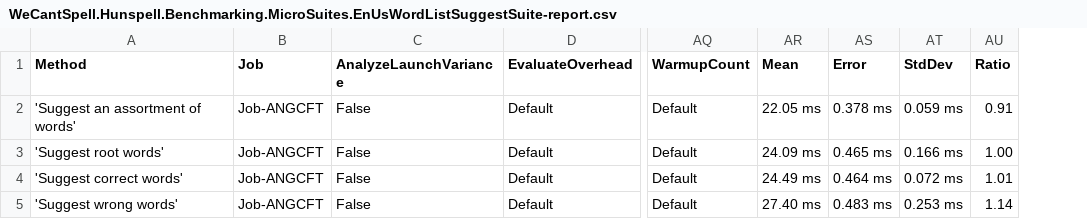
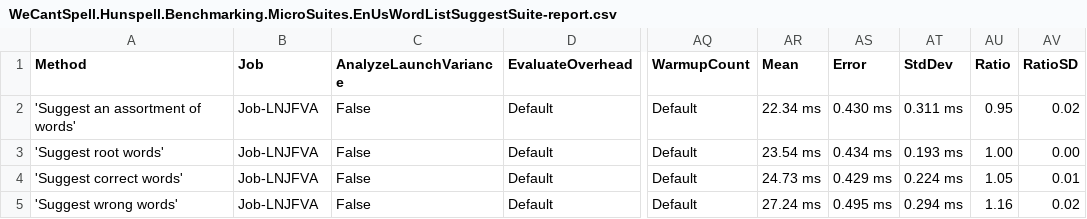
Before and after one commit to aarondandy/WeCantSpell.Hunspell, a CSV file: WeCantSpell.Hunspell.Benchmarking.MicroSuites/BenchmarkDotNet.Artifacts/results/WeCantSpell.Hunspell.Benchmarking.MicroSuites.EnUsWordListSuggestSuite-report.csv, drawn as a sheet; only a part is shown, gaps mark what is left out; the diff names each change by its address in the sheet, - before the commit and + after, or states it on an @@ line.

```diff
--- a/WeCantSpell.Hunspell.Benchmarking.MicroSuites/BenchmarkDotNet.Artifacts/results/WeCantSpell.Hunspell.Benchmarking.MicroSuites.EnUsWordListSuggestSuite-report.csv
+++ b/WeCantSpell.Hunspell.Benchmarking.MicroSuites/BenchmarkDotNet.Artifacts/results/WeCantSpell.Hunspell.Benchmarking.MicroSuites.EnUsWordListSuggestSuite-report.csv
+column AV (RatioSD), rows 2-5: 0.02 | 0.00 | 0.01 | 0.02
-B2:B5 (Job): Job-ANGCFT
+B2:B5 (Job): Job-LNJFVA
-AR2 (Mean): 22.05 ms
+AR2 (Mean): 22.34 ms
-AS2 (Error): 0.378 ms
+AS2 (Error): 0.430 ms
-AT2 (StdDev): 0.059 ms
+AT2 (StdDev): 0.311 ms
-AU2 (Ratio): 0.91
+AU2 (Ratio): 0.95
-AR3 (Mean): 24.09 ms
+AR3 (Mean): 23.54 ms
-AS3 (Error): 0.465 ms
+AS3 (Error): 0.434 ms
-AT3 (StdDev): 0.166 ms
+AT3 (StdDev): 0.193 ms
-AR4 (Mean): 24.49 ms
+AR4 (Mean): 24.73 ms
-AS4 (Error): 0.464 ms
+AS4 (Error): 0.429 ms
-AT4 (StdDev): 0.072 ms
+AT4 (StdDev): 0.224 ms
-AU4 (Ratio): 1.01
+AU4 (Ratio): 1.05
-AR5 (Mean): 27.40 ms
+AR5 (Mean): 27.24 ms
-AS5 (Error): 0.483 ms
+AS5 (Error): 0.495 ms
-AT5 (StdDev): 0.253 ms
+AT5 (StdDev): 0.294 ms
-AU5 (Ratio): 1.14
+AU5 (Ratio): 1.16
```
Also changed, not shown: WeCantSpell.Hunspell.Benchmarking.MicroSuites/BenchmarkDotNet.Artifacts/results/WeCantSpell.Hunspell.Benchmarking.MicroSuites.EnUsWordListCheckSuite-report.csv, 5 other files.
